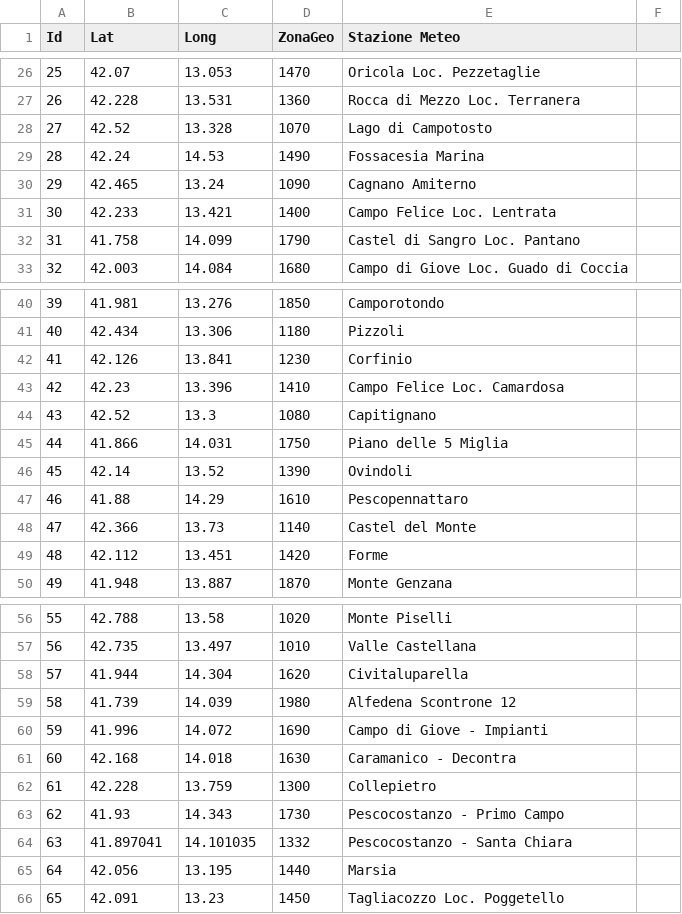
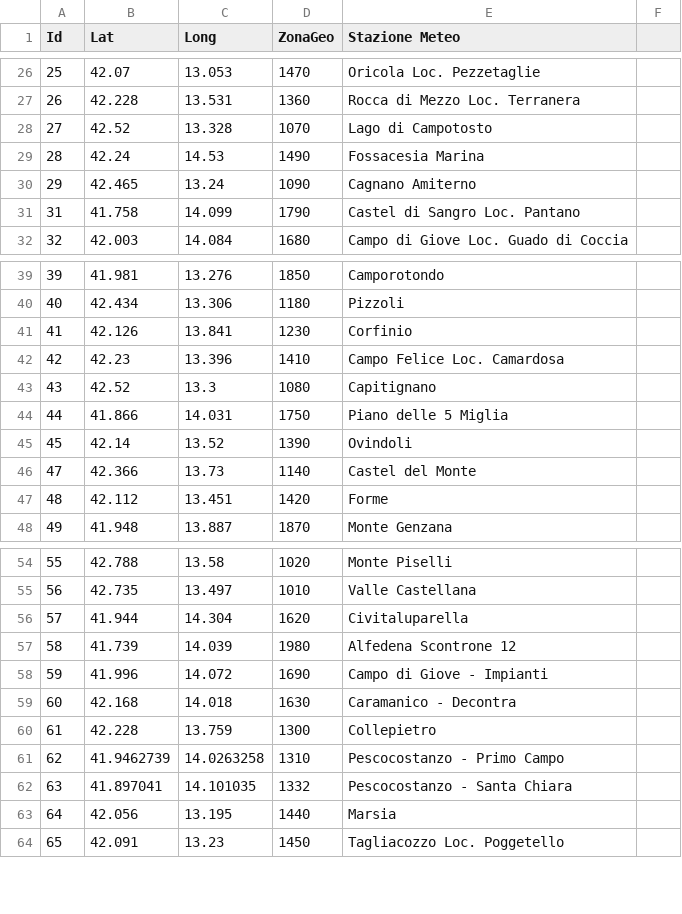
Before and after one commit to marcodemilio/amabruzzo, a CSV file: dati_stazioni_30g.csv, drawn as a sheet; only a part is shown, gaps mark what is left out.

Commit message:
Aggiornamento automatico dati meteo: 2026-10-26 11:00

```diff
--- a/dati_stazioni_30g.csv
+++ b/dati_stazioni_30g.csv
@@ -30,3 +30,2 @@ Id,Lat,Long,ZonaGeo,Stazione Meteo
 29,42.465,13.24,1090,Cagnano Amiterno
-30,42.233,13.421,1400,Campo Felice Loc. Lentrata
 31,41.758,14.099,1790,Castel di Sangro Loc. Pantano
@@ -46,3 +45,2 @@ Id,Lat,Long,ZonaGeo,Stazione Meteo
 45,42.14,13.52,1390,Ovindoli
-46,41.88,14.29,1610,Pescopennattaro
 47,42.366,13.73,1140,Castel del Monte
@@ -62,3 +60,3 @@ Id,Lat,Long,ZonaGeo,Stazione Meteo
 61,42.228,13.759,1300,Collepietro
-62,41.93,14.343,1730,Pescocostanzo - Primo Campo
+62,41.9462739,14.0263258,1310,Pescocostanzo - Primo Campo
 63,41.897041,14.101035,1332,Pescocostanzo - Santa Chiara
```
Also changed, not shown: 1 other file.
